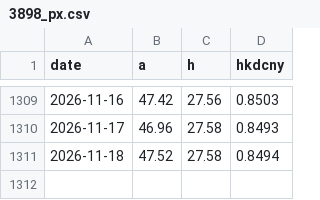
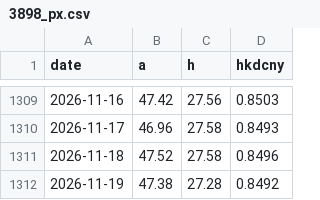
Before and after one commit to caplaoban-tech/caplaoban-tech.github.io, a CSV file: data/history/3898_px.csv, drawn as a sheet; only a part is shown, gaps mark what is left out.

```diff
--- a/data/history/3898_px.csv
+++ b/data/history/3898_px.csv
@@ -1310,2 +1310,3 @@ date,a,h,hkdcny
 2026-11-17,46.96,27.58,0.8493
-2026-11-18,47.52,27.58,0.8494
+2026-11-18,47.52,27.58,0.8496
+2026-11-19,47.38,27.28,0.8492
```
Also changed, not shown: data/history/000651_px.csv, data/history/6690_px.csv, 16 other files.
